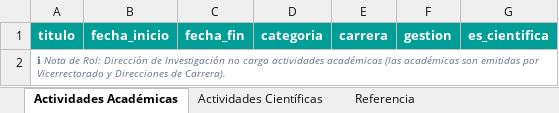
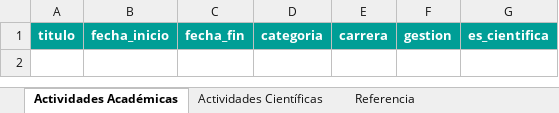
Before and after one commit to haroldiux/AGENDACIENTIFICA, an Excel workbook: material_demostracion/02_Rol_DIRECCION_DE_INVESTIGACION_2-2026.xlsx, sheet Actividades Académicas, drawn as a sheet; values as stored, in another font and other column widths than the file's, no borders; the diff names each change by its address in the sheet, - before the commit and + after, or states it on an @@ line.

```diff
--- a/material_demostracion/02_Rol_DIRECCION_DE_INVESTIGACION_2-2026.xlsx (sheet Actividades Académicas)
+++ b/material_demostracion/02_Rol_DIRECCION_DE_INVESTIGACION_2-2026.xlsx (sheet Actividades Académicas)
-row 2: ℹ Nota de Rol: Dirección de Investigación no carga actividades académicas (las académicas son emitidas por Vicerrectorado y Direcciones de Carrera).
```
Also changed, not shown: material_demostracion/01_Rol_VICERRECTORADO_ACADEMICO_NACIONAL_2-2026.xlsx, material_demostracion/03_Rol_JEFATURA_DE_INVESTIGACION_Sistemas_2-2026.xlsx, 4 other files.
